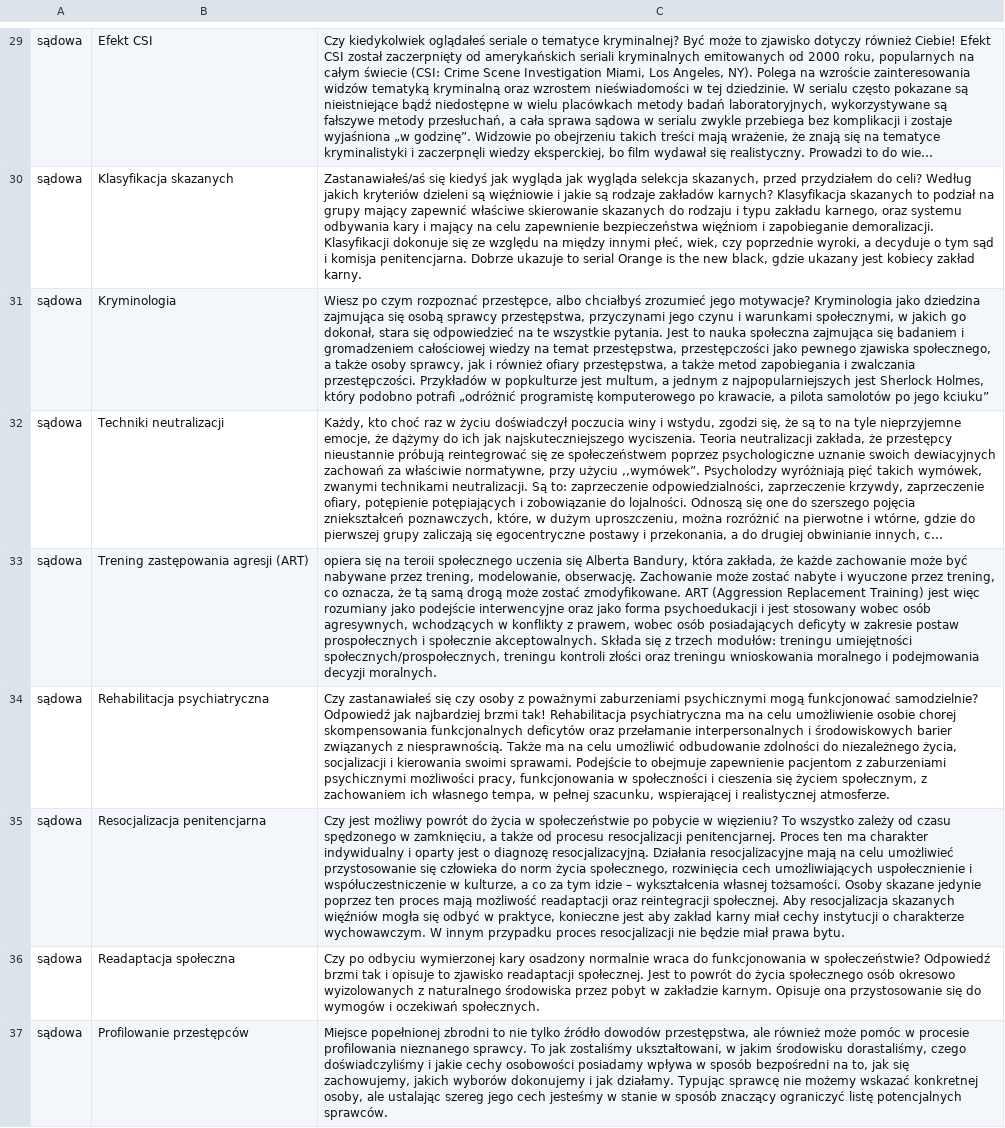
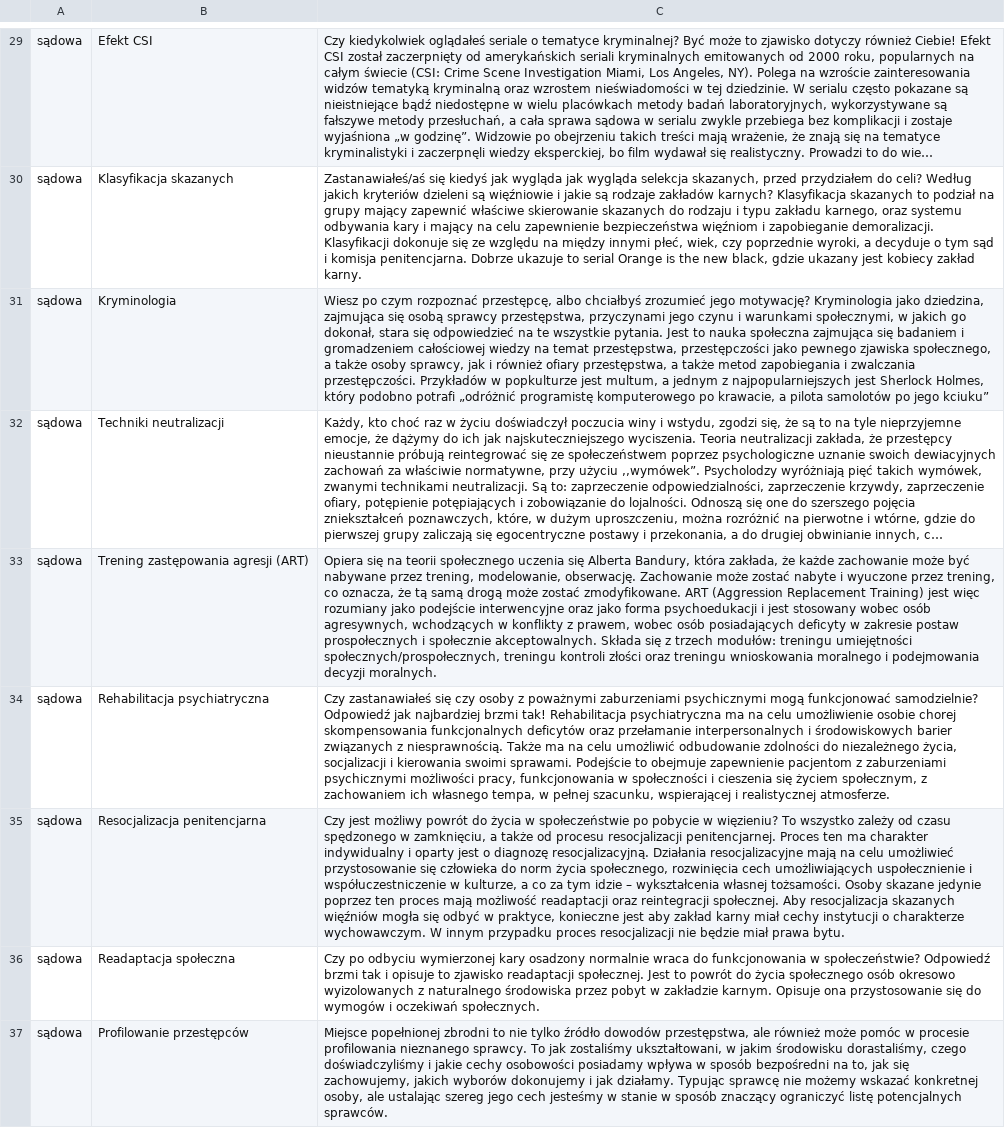
Before and after one commit to Harasz/us-quiz, a CSV file: utils/data.csv, drawn as a sheet; only a part is shown, gaps mark what is left out; long unchanged cells end in …; the diff covers the shown part only; the diff names each change by its address in the sheet, - before the commit and + after, or states it on an @@ line.

```diff
--- a/utils/data.csv
+++ b/utils/data.csv
-C31: …czym rozpoznać przestępce, albo chciałbyś zrozumieć jego motywacje? Kryminologia jako dziedzina zajmująca się…
+C31: …czym rozpoznać przestępcę, albo chciałbyś zrozumieć jego motywację? Kryminologia jako dziedzina, zajmująca się…
-C33: opiera się na teroii społecznego uczenia…
+C33: Opiera się na teorii społecznego uczenia…
```
Also changed, not shown: 6 added rows and 26 edited cells elsewhere in this file.
